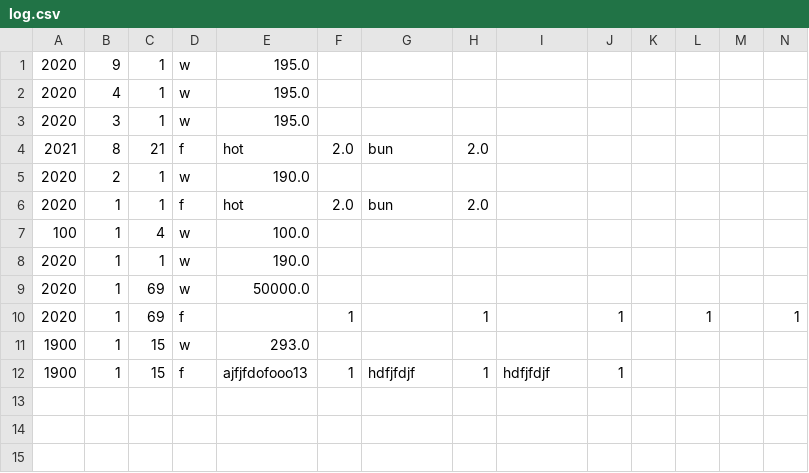
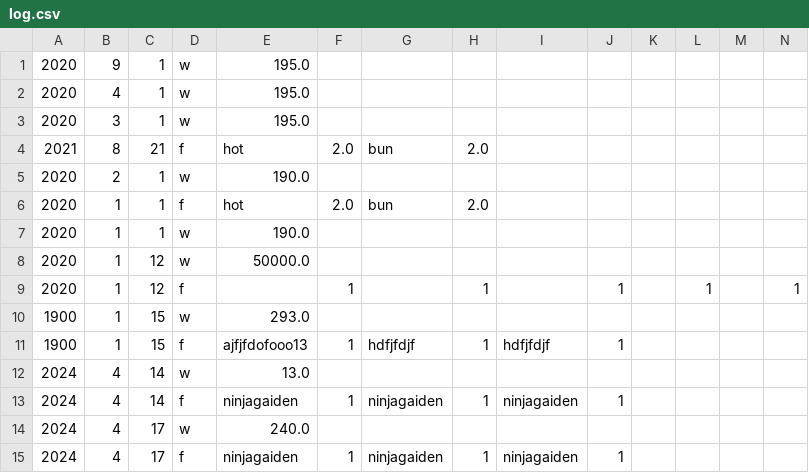
Before and after one commit to OrestKisi/Orest-Squared, a CSV file: project1/code/log.csv, drawn as a sheet.

```diff
--- a/project1/code/log.csv
+++ b/project1/code/log.csv
@@ -6,7 +6,10 @@
 2020,1,1,f,hot,2.0,bun,2.0
-100,1,4,w,100.0
 2020,1,1,w,190.0
-2020,1,69,w,50000.0
-2020,1,69,f,,1,,1,,1,,1,,1
+2020,1,12,w,50000.0
+2020,1,12,f,,1,,1,,1,,1,,1
 1900,1,15,w,293.0
 1900,1,15,f,ajfjfdofooo13,1,hdfjfdjf,1,hdfjfdjf,1
+2024,4,14,w,13.0
+2024,4,14,f,ninjagaiden,1,ninjagaiden,1,ninjagaiden,1
+2024,4,17,w,240.0
+2024,4,17,f,ninjagaiden,1,ninjagaiden,1,ninjagaiden,1
```
Also changed, not shown: project1/code/food.csv, 2 other files.
